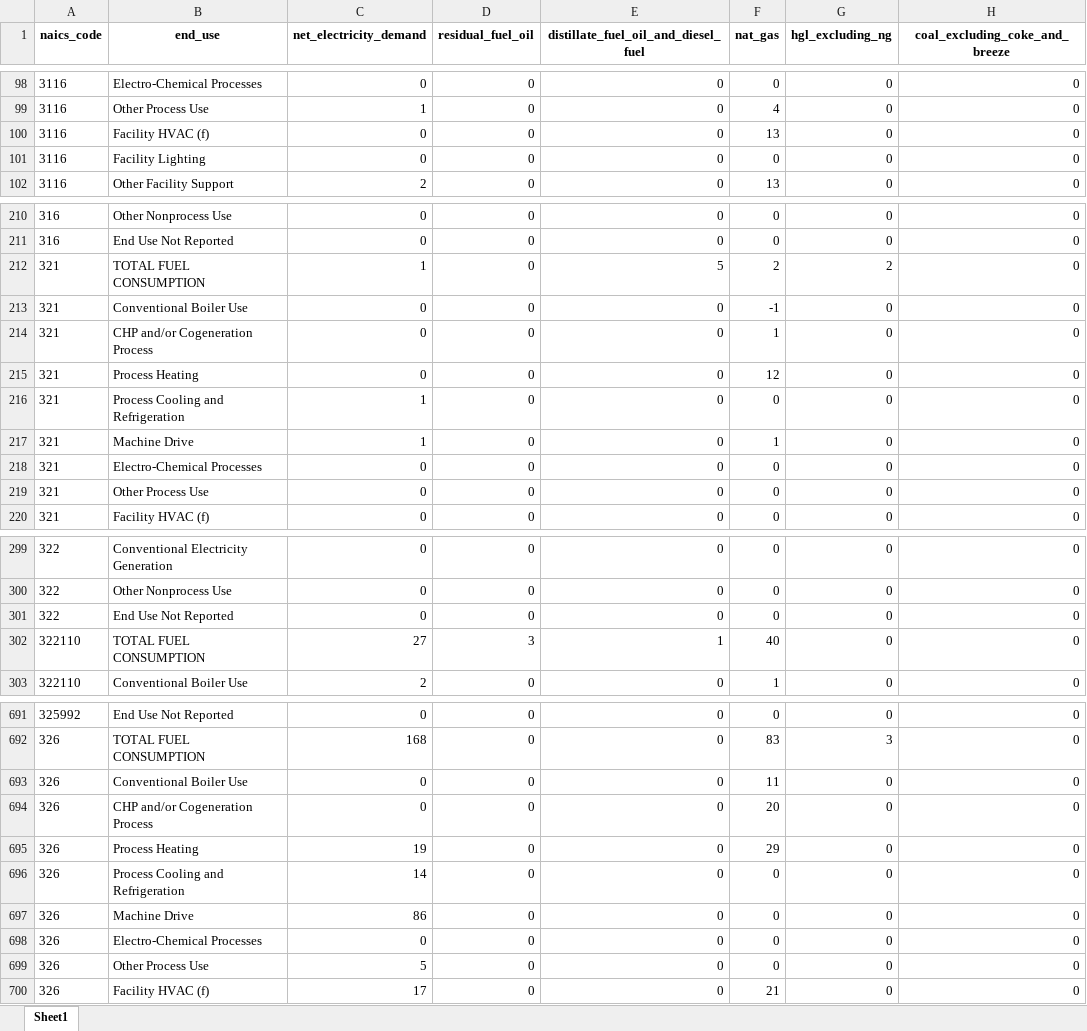
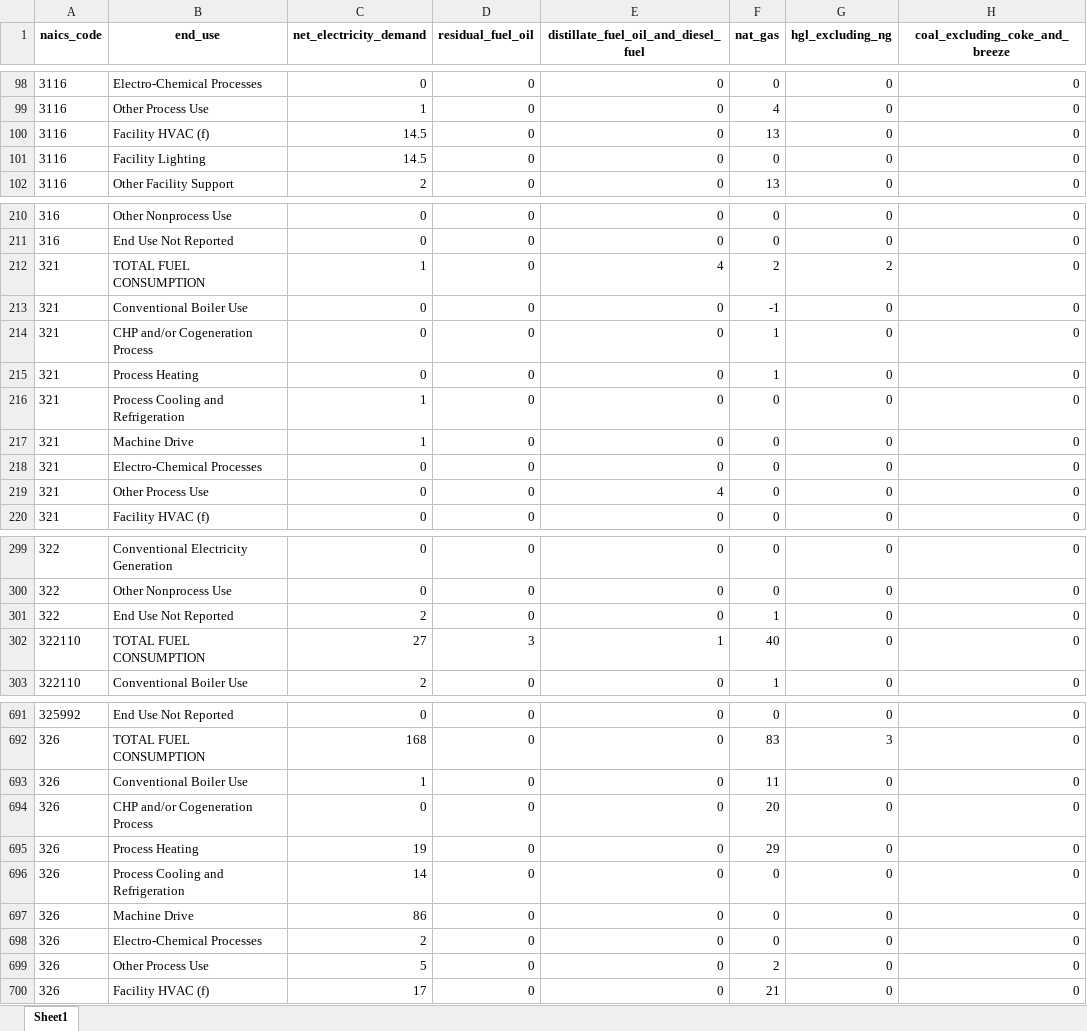
Before and after one commit to jaxstuhr/NREL_SEP_Update, an Excel workbook: outputs/mecs5_4_wrangled.xlsx, sheet Sheet1, drawn as a sheet; only a part is shown, gaps mark what is left out; values as stored, in another font and other column widths than the file's, no borders; the diff covers the shown part only; the diff names each change by its address in the sheet, - before the commit and + after, or states it on an @@ line.

```diff
--- a/outputs/mecs5_4_wrangled.xlsx (sheet Sheet1)
+++ b/outputs/mecs5_4_wrangled.xlsx (sheet Sheet1)
-C100:C101 (net_electricity_demand): 0
+C100:C101 (net_electricity_demand): 14.5
-E212: 5
+E212: 4
-F215 (nat_gas): 12
+F215 (nat_gas): 1
-F217 (nat_gas): 1
+F217 (nat_gas): 0
-E219: 0
+E219: 4
-C301 (net_electricity_demand): 0
+C301 (net_electricity_demand): 2
-F301 (nat_gas): 0
+F301 (nat_gas): 1
-C693 (net_electricity_demand): 0
+C693 (net_electricity_demand): 1
-C698 (net_electricity_demand): 0
+C698 (net_electricity_demand): 2
-F699 (nat_gas): 0
+F699 (nat_gas): 2
```
Also changed, not shown: 54 edited cells elsewhere in this sheet, data/Table3_5.xlsx, data/Table3_6.xlsx, 18 other files.
